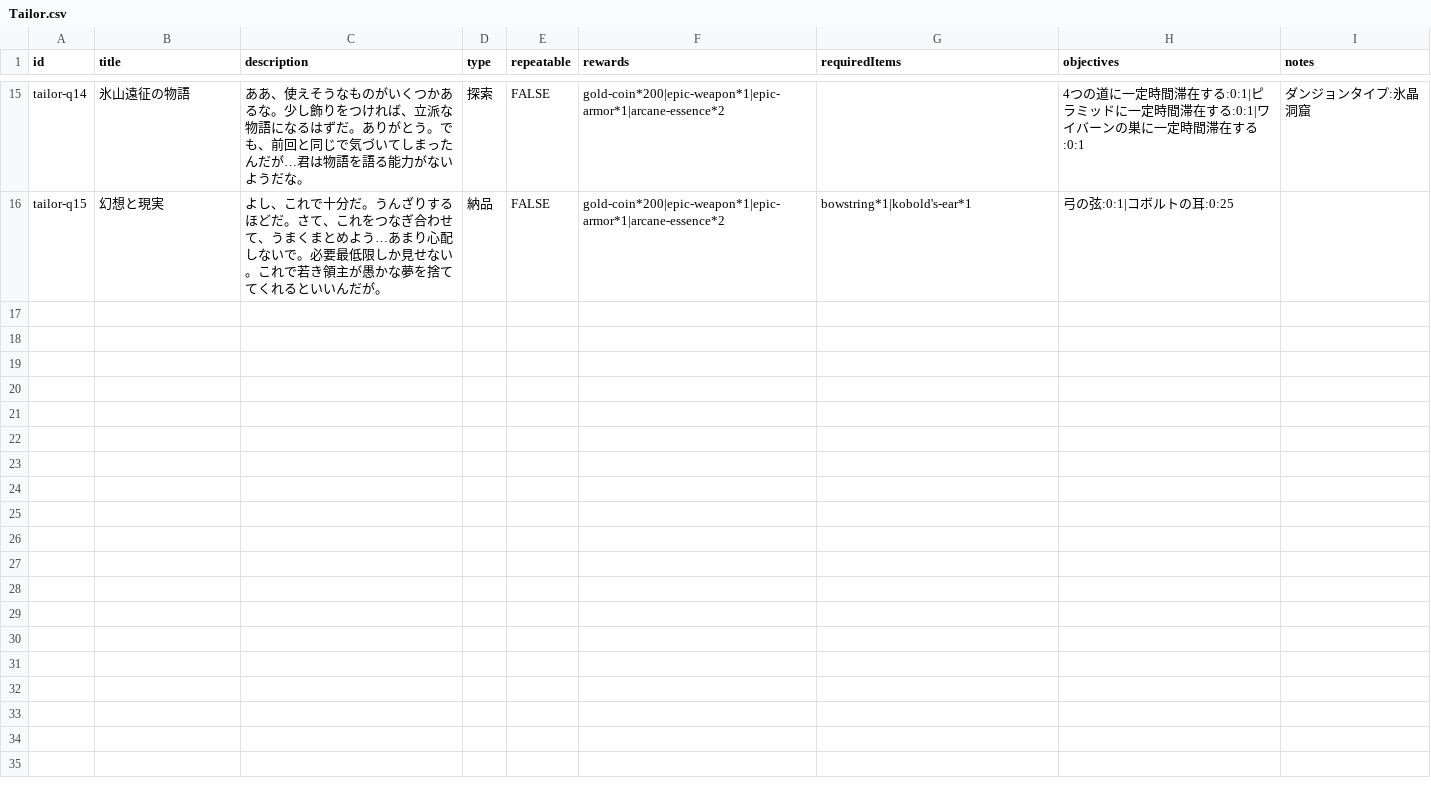
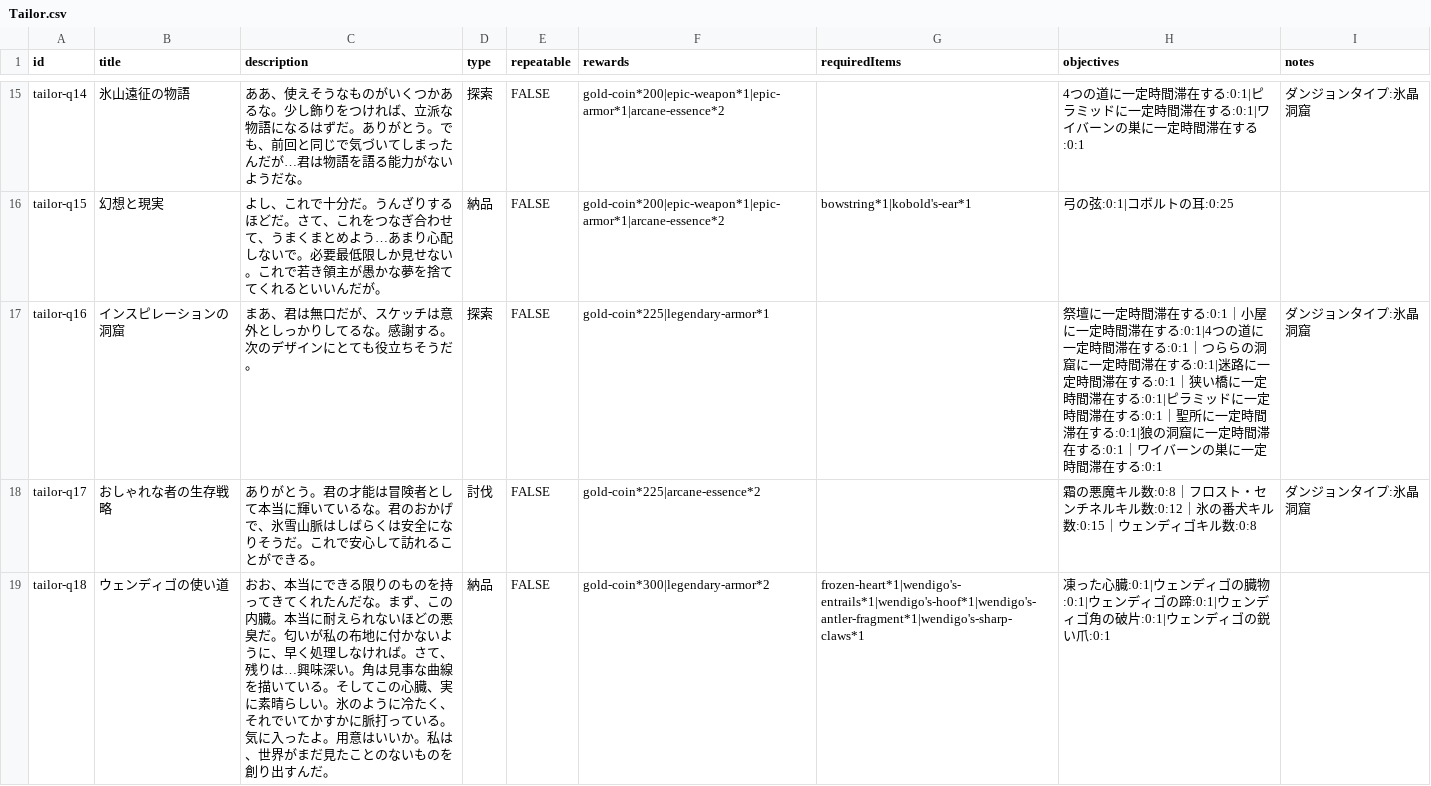
Before and after one commit to fumimasa-k/dad-wiki, a CSV file: data/quests/Tailor.csv, drawn as a sheet; only a part is shown, gaps mark what is left out; the diff names each change by its address in the sheet, - before the commit and + after, or states it on an @@ line.

Commit message:
裁縫師クエスト情報の追加

```diff
--- a/data/quests/Tailor.csv
+++ b/data/quests/Tailor.csv
+row 17: tailor-q16 | インスピレーションの洞窟 | まあ、君は無口だが、スケッチは意外としっかりしてるな。感謝する。次のデザインにとても役立ちそうだ。 | 探索 | FALSE | gold-coin*225|legendary-armor*1 |  | 祭壇に一定時間滞在する:0:1｜小屋に一定時間滞在する:0:1|4つの道に一定時間滞在する:0:1｜つららの洞窟に一定時間滞在する:0:1|迷路に一定時間滞在する:0:1｜狭い橋に一定時間滞在する:0:1|ピラミッドに一定時間滞在する:0:1｜聖所に一定時間滞在する:0:1|狼の洞窟に一定時間滞在する:0:1｜ワイバーンの巣に一定時間滞在する:0:1 | ダンジョンタイプ:氷晶洞窟
+row 18: tailor-q17 | おしゃれな者の生存戦略 | ありがとう。君の才能は冒険者として本当に輝いているな。君のおかげで、氷雪山脈はしばらくは安全になりそうだ。これで安心して訪れることができる。 | 討伐 | FALSE | gold-coin*225|arcane-essence*2 |  | 霜の悪魔キル数:0:8｜フロスト・センチネルキル数:0:12｜氷の番犬キル数:0:15｜ウェンディゴキル数:0:8 | ダンジョンタイプ:氷晶洞窟
+row 19: tailor-q18 | ウェンディゴの使い道 | おお、本当にできる限りのものを持ってきてくれたんだな。まず、この内臓。本当に耐えられないほどの悪臭だ。匂いが私の布地に付かないように、早く処理しなければ。さて、残りは…興味深い。角は見事な曲線を描いている。そしてこの心臓、実に素晴らしい。氷のように冷たく、それでいてかすかに脈打っている。気に入ったよ。用意はいいか。私は、世界がまだ見たことのないものを創り出すんだ。 | 納品 | FALSE | gold-coin*300|legendary-armor*2 | frozen-heart*1|wendigo's-entrails*1|wendigo's-hoof*1|wendigo's-antler-fragment*1|wendigo's-sharp-claws*1 | 凍った心臓:0:1|ウェンディゴの臓物:0:1|ウェンディゴの蹄:0:1|ウェンディゴ角の破片:0:1|ウェンディゴの鋭い爪:0:1
```
